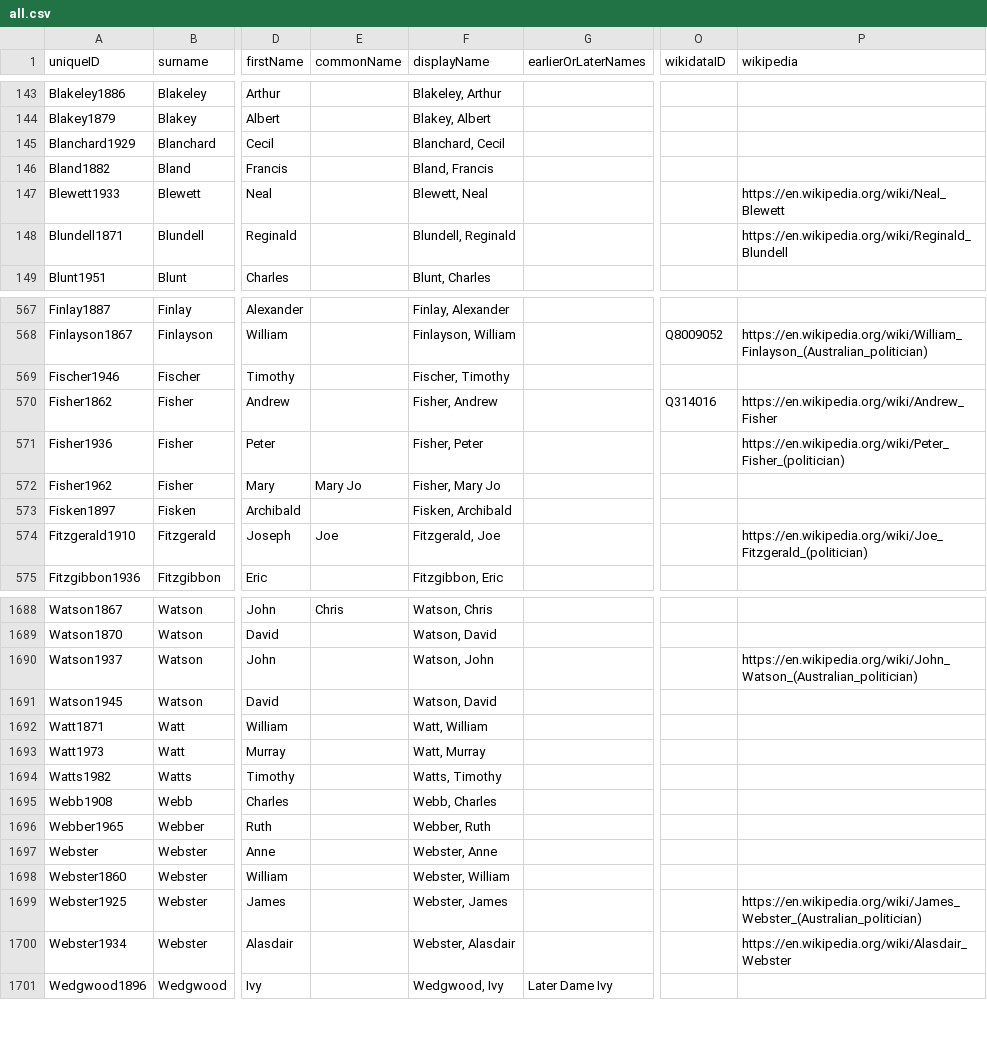
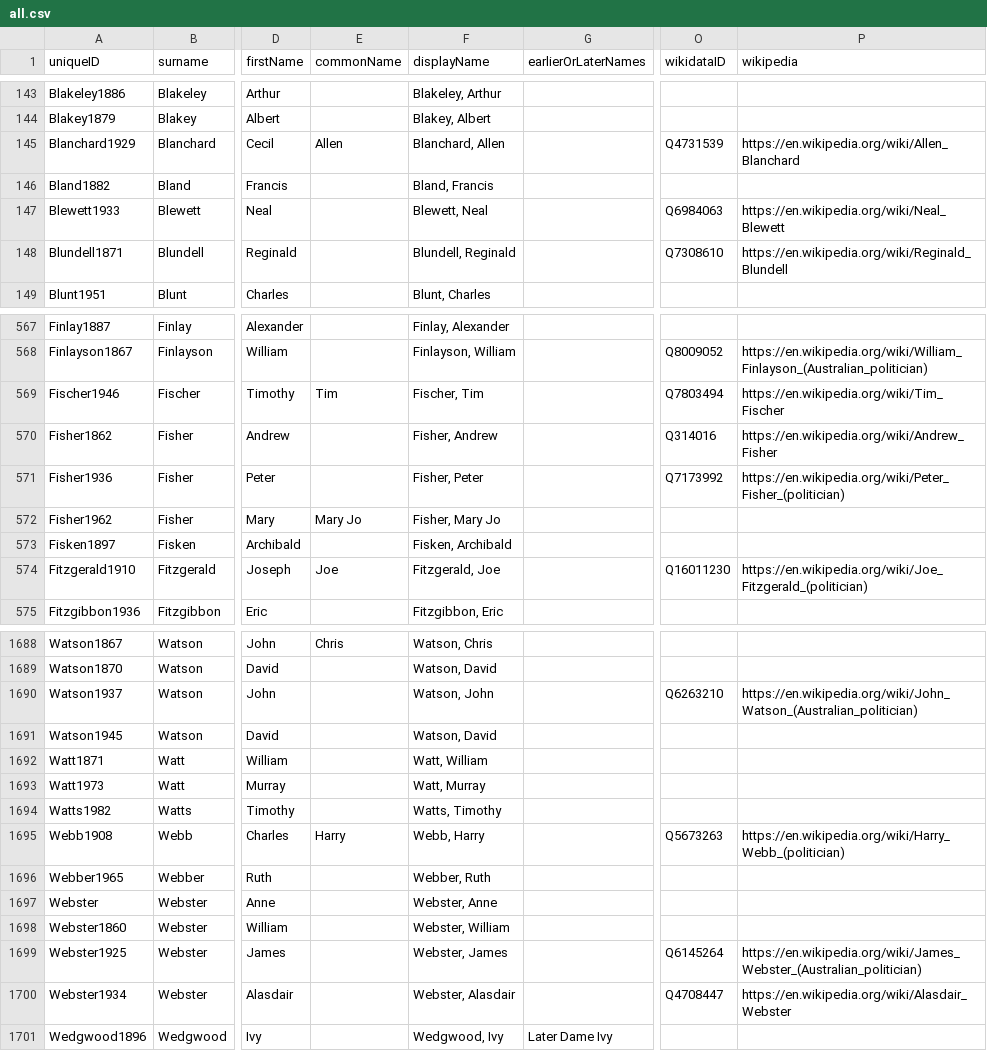
Before and after one commit to RohanAlexander/AustralianPoliticians, a CSV file: data-raw/all.csv, drawn as a sheet; only a part is shown, gaps mark what is left out; the diff covers the shown part only; the diff names each change by its address in the sheet, - before the commit and + after, or states it on an @@ line.

```diff
--- a/data-raw/all.csv
+++ b/data-raw/all.csv
-E145 (commonName): (empty)
+E145 (commonName): Allen
-F145 (displayName): Blanchard, Cecil
+F145 (displayName): Blanchard, Allen
-O145 (wikidataID): (empty)
+O145 (wikidataID): Q4731539
-P145 (wikipedia): (empty)
+P145 (wikipedia): https://en.wikipedia.org/wiki/Allen_Blanchard
-O147 (wikidataID): (empty)
+O147 (wikidataID): Q6984063
-O148 (wikidataID): (empty)
+O148 (wikidataID): Q7308610
-E569 (commonName): (empty)
+E569 (commonName): Tim
-F569 (displayName): Fischer, Timothy
+F569 (displayName): Fischer, Tim
-O569 (wikidataID): (empty)
+O569 (wikidataID): Q7803494
-P569 (wikipedia): (empty)
+P569 (wikipedia): https://en.wikipedia.org/wiki/Tim_Fischer
-O571 (wikidataID): (empty)
+O571 (wikidataID): Q7173992
-O574 (wikidataID): (empty)
+O574 (wikidataID): Q16011230
-O1690 (wikidataID): (empty)
+O1690 (wikidataID): Q6263210
-E1695 (commonName): (empty)
+E1695 (commonName): Harry
-F1695 (displayName): Webb, Charles
+F1695 (displayName): Webb, Harry
-O1695 (wikidataID): (empty)
+O1695 (wikidataID): Q5673263
-P1695 (wikipedia): (empty)
+P1695 (wikipedia): https://en.wikipedia.org/wiki/Harry_Webb_(politician)
-O1699 (wikidataID): (empty)
+O1699 (wikidataID): Q6145264
-O1700 (wikidataID): (empty)
+O1700 (wikidataID): Q4708447
```
Also changed, not shown: 101 edited cells elsewhere in this file, 3 other files.
